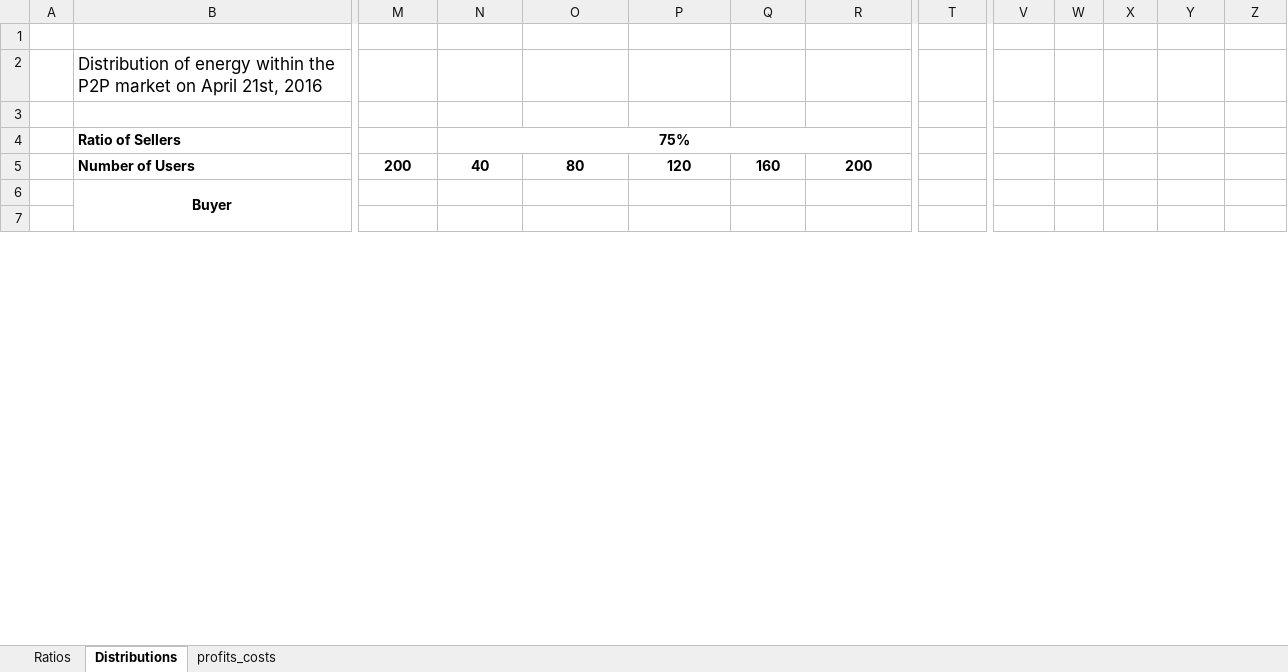
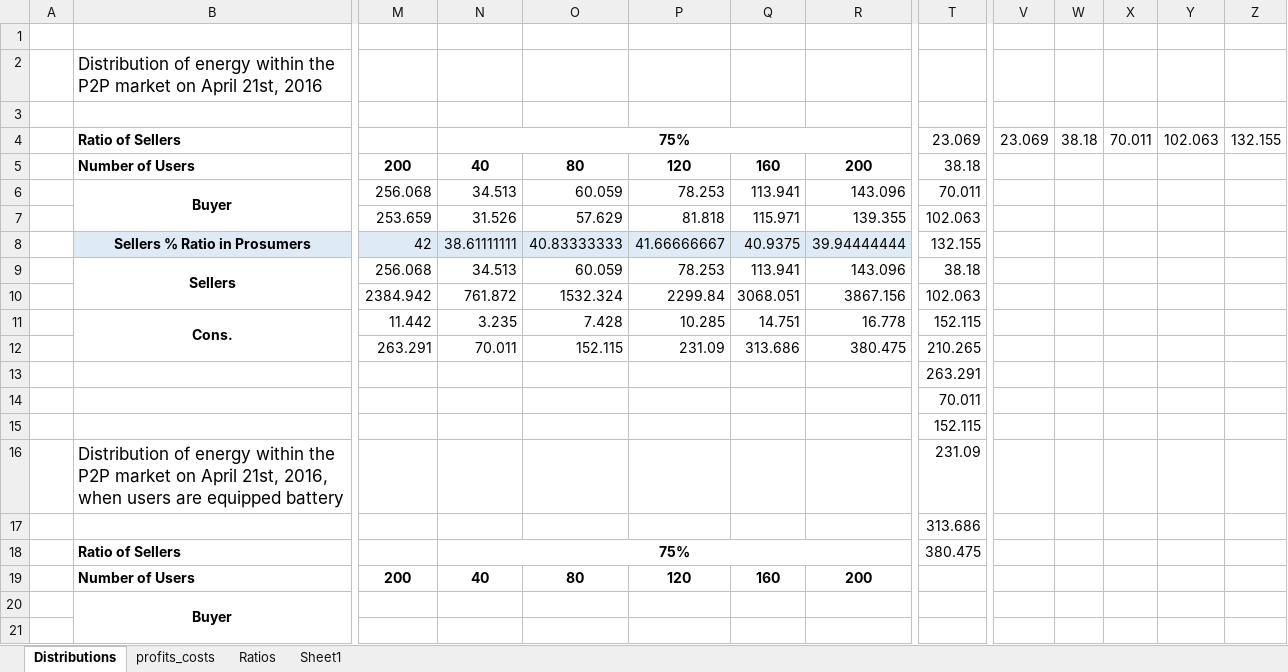
Before and after one commit to tea-chai/Clearance_Mechanisms, an Excel workbook: simulationResults.xlsx, sheet Distributions, drawn as a sheet; only a part is shown, gaps mark what is left out; values as stored, in another font and other column widths than the file's, no borders; addresses are those after the commit; rows hold the shown columns only; the diff covers the shown part only; the diff names each change by its address in the sheet, - before the commit and + after, or states it on an @@ line.

```diff
--- a/simulationResults.xlsx (sheet Distributions)
+++ b/simulationResults.xlsx (sheet Distributions)
+sheet tab: Sheet1
@@ sheet tab order changed: Distributions | profits_costs | Ratios | Sheet1 @@
+row 4:  | Ratio of Sellers |  | 75% |  |  |  |  | 23.069 | 23.069 | 38.18 | 70.011 | 102.063 | 132.155
+row 5:  | Number of Users | 200 | 40 | 80 | 120 | 160 | 200 | 38.18
+row 6:  | Buyer | 256.068 | 34.513 | 60.059 | 78.253 | 113.941 | 143.096 | 70.011
+row 7:  |  | 253.659 | 31.526 | 57.629 | 81.818 | 115.971 | 139.355 | 102.063
+row 8:  | Sellers % Ratio in Prosumers | 42 | 38.61111111 | 40.83333333 | 41.66666667 | 40.9375 | 39.94444444 | 132.155
+row 9:  | Sellers | 256.068 | 34.513 | 60.059 | 78.253 | 113.941 | 143.096 | 38.18
+row 10:  |  | 2384.942 | 761.872 | 1532.324 | 2299.84 | 3068.051 | 3867.156 | 102.063
+row 11:  | Cons. | 11.442 | 3.235 | 7.428 | 10.285 | 14.751 | 16.778 | 152.115
+row 12:  |  | 263.291 | 70.011 | 152.115 | 231.09 | 313.686 | 380.475 | 210.265
+row 13:  |  |  |  |  |  |  |  | 263.291
+row 14:  |  |  |  |  |  |  |  | 70.011
+row 15:  |  |  |  |  |  |  |  | 152.115
+row 16:  | Distribution of energy within the P2P market on April 21st, 2016, when users are equipped battery |  |  |  |  |  |  | 231.09
+row 17:  |  |  |  |  |  |  |  | 313.686
-T18: (empty)
+T18: 380.475
```
Also changed, not shown: 14 removed rows and merged cells elsewhere in this sheet, 9 other files.
